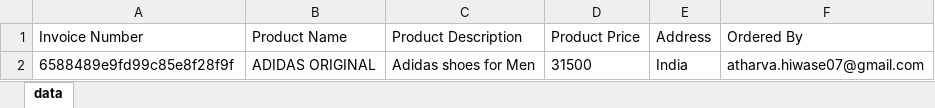
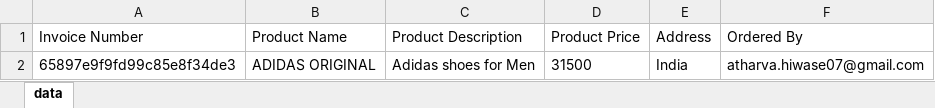
Before and after one commit to atharva07/Cypress-Automation-Framework, an Excel workbook: cypress/downloads/order-invoice_atharva.hiwase07.xlsx, sheet data, drawn as a sheet; values as stored, in another font and other column widths than the file's, no borders; the diff names each change by its address in the sheet, - before the commit and + after, or states it on an @@ line.

Commit message:
Excel data Assertion added

```diff
--- a/cypress/downloads/order-invoice_atharva.hiwase07.xlsx (sheet data)
+++ b/cypress/downloads/order-invoice_atharva.hiwase07.xlsx (sheet data)
-A2 (Invoice Number): 6588489e9fd99c85e8f28f9f
+A2 (Invoice Number): 65897e9f9fd99c85e8f34de3
```
Also changed, not shown: 2 other files.
